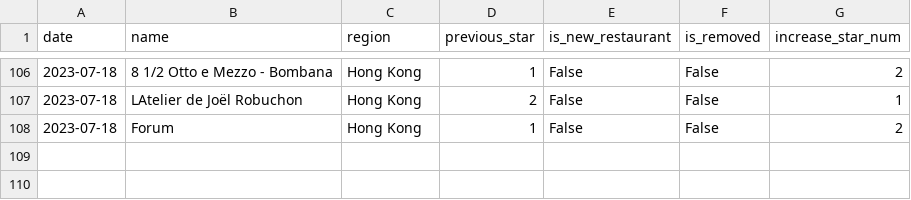
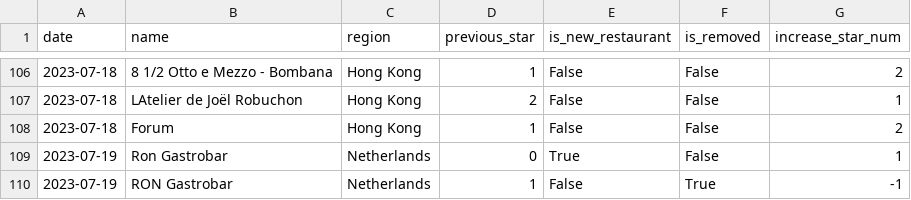
Before and after one commit to dunkevid/michelin-star-data, a CSV file: data/change_logs.csv, drawn as a sheet; only a part is shown, gaps mark what is left out; the diff names each change by its address in the sheet, - before the commit and + after, or states it on an @@ line.

```diff
--- a/data/change_logs.csv
+++ b/data/change_logs.csv
+row 109: 2023-07-19 | Ron Gastrobar | Netherlands | 0 | True | False | 1
+row 110: 2023-07-19 | RON Gastrobar | Netherlands | 1 | False | True | -1
```
Also changed, not shown: data/aggregator.csv.
